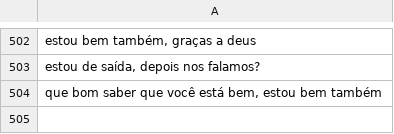
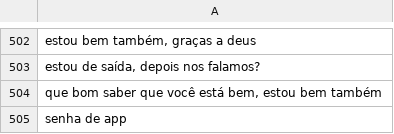
Before and after one commit to oneto133/AI, a CSV file: perguntas.csv, drawn as a sheet; only a part is shown, gaps mark what is left out; the diff names each change by its address in the sheet, - before the commit and + after, or states it on an @@ line.

```diff
--- a/perguntas.csv
+++ b/perguntas.csv
+row 505: senha de app
```
Also changed, not shown: respostas.csv, 3 other files.
